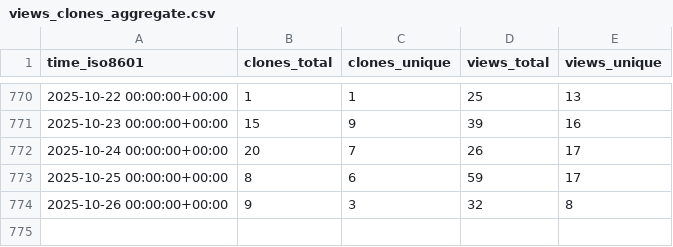
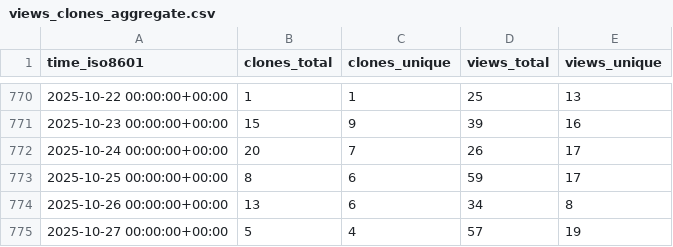
Before and after one commit to benfulcher/hctsa, a CSV file: benfulcher/hctsa/ghrs-data/views_clones_aggregate.csv, drawn as a sheet; only a part is shown, gaps mark what is left out.

```diff
--- a/benfulcher/hctsa/ghrs-data/views_clones_aggregate.csv
+++ b/benfulcher/hctsa/ghrs-data/views_clones_aggregate.csv
@@ -773,2 +773,3 @@ time_iso8601,clones_total,clones_unique,views_total,views_unique
 2025-10-25 00:00:00+00:00,8,6,59,17
-2025-10-26 00:00:00+00:00,9,3,32,8
+2025-10-26 00:00:00+00:00,13,6,34,8
+2025-10-27 00:00:00+00:00,5,4,57,19
```
Also changed, not shown: 1 other file.
